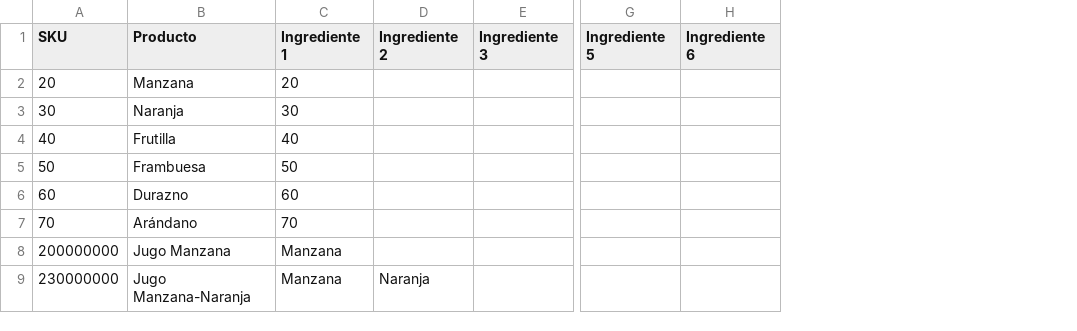
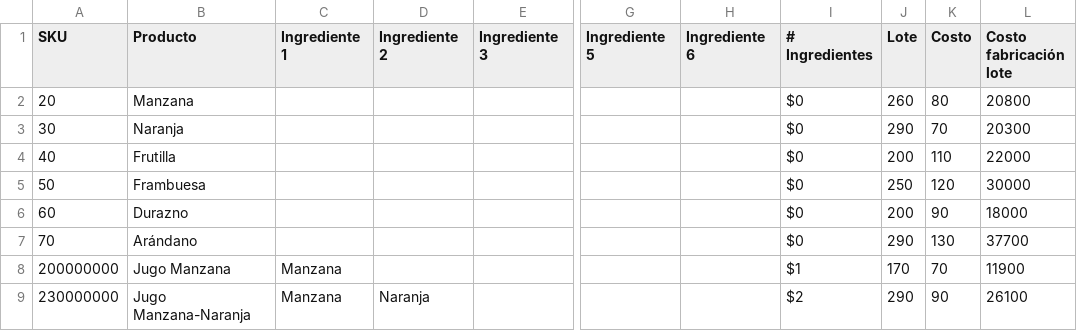
Before and after one commit to bregonesi/IIC3103-Proyecto, a CSV file: fabrica/lib/seeds/productos.csv, drawn as a sheet; only a part is shown, gaps mark what is left out; the diff names each change by its address in the sheet, - before the commit and + after, or states it on an @@ line.

Commit message:
costo agregado a variants. csv's cambiados. ahora se probó y funciona

```diff
--- a/fabrica/lib/seeds/productos.csv
+++ b/fabrica/lib/seeds/productos.csv
+column I (# Ingredientes), rows 2-9: $0 | $0 | $0 | $0 | $0 | $0 | $1 | $2
+column J (Lote), rows 2-9: 260 | 290 | 200 | 250 | 200 | 290 | 170 | 290
+column K (Costo), rows 2-9: 80 | 70 | 110 | 120 | 90 | 130 | 70 | 90
+column L (Costo fabricación lote), rows 2-9: 20800 | 20300 | 22000 | 30000 | 18000 | 37700 | 11900 | 26100
-C2 (Ingrediente 1): 20
+C2 (Ingrediente 1): (empty)
-C3 (Ingrediente 1): 30
+C3 (Ingrediente 1): (empty)
-C4 (Ingrediente 1): 40
+C4 (Ingrediente 1): (empty)
-C5 (Ingrediente 1): 50
+C5 (Ingrediente 1): (empty)
-C6 (Ingrediente 1): 60
+C6 (Ingrediente 1): (empty)
-C7 (Ingrediente 1): 70
+C7 (Ingrediente 1): (empty)
```
Also changed, not shown: 3 other files.
